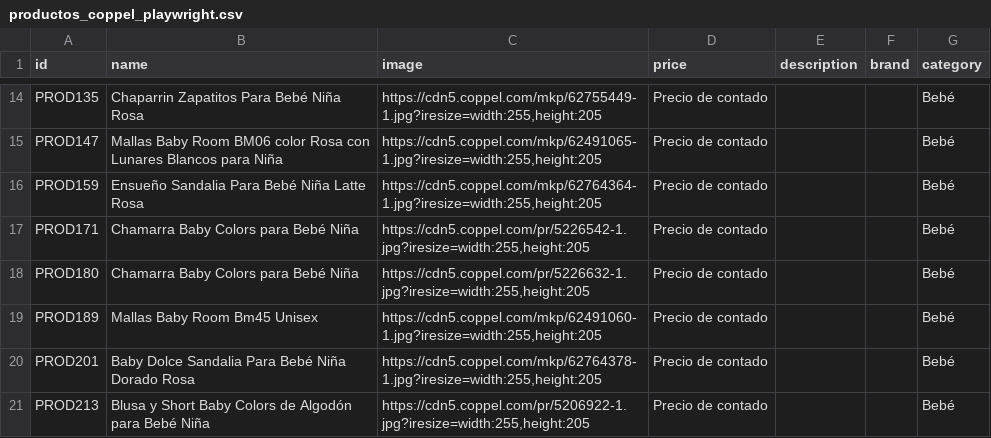
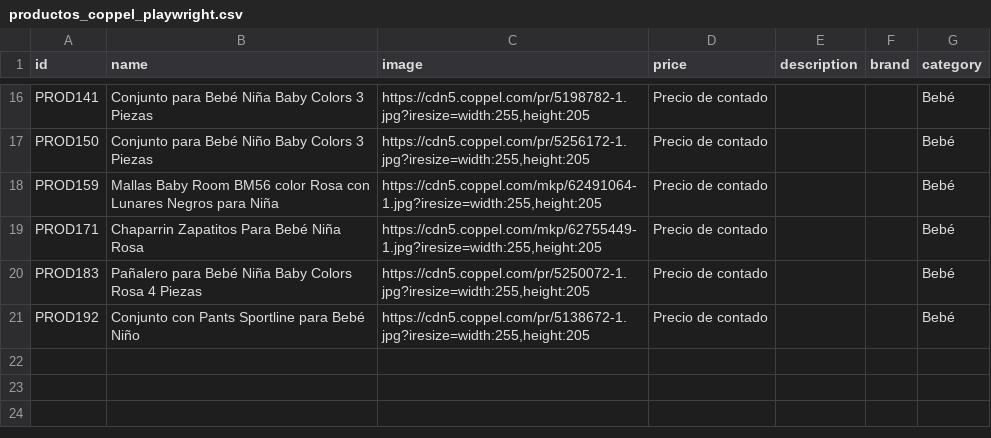
Before and after one commit to jrbeduardo/matriz-atributos, a CSV file: productos_coppel_playwright.csv, drawn as a sheet; only a part is shown, gaps mark what is left out; removed rows and columns are numbered as before the commit, all else as after; the diff covers the shown part only; the diff names each change by its address in the sheet, - before the commit and + after, or states it on an @@ line.

```diff
--- a/productos_coppel_playwright.csv
+++ b/productos_coppel_playwright.csv
-A16 (id): PROD135
+A16 (id): PROD141
-B16 (name): Chaparrin Zapatitos Para Bebé Niña Rosa
+B16 (name): Conjunto para Bebé Niña Baby Colors 3 Piezas
-C16 (image): https://cdn5.coppel.com/mkp/62755449-1.jpg?iresize=width:255,height:205
+C16 (image): https://cdn5.coppel.com/pr/5198782-1.jpg?iresize=width:255,height:205
-A17 (id): PROD147
+A17 (id): PROD150
-B17 (name): Mallas Baby Room BM06 color Rosa con Lunares Blancos para Niña
+B17 (name): Conjunto para Bebé Niño Baby Colors 3 Piezas
-C17 (image): https://cdn5.coppel.com/mkp/62491065-1.jpg?iresize=width:255,height:205
+C17 (image): https://cdn5.coppel.com/pr/5256172-1.jpg?iresize=width:255,height:205
-B18 (name): Ensueño Sandalia Para Bebé Niña Latte Rosa
+B18 (name): Mallas Baby Room BM56 color Rosa con Lunares Negros para Niña
-C18 (image): https://cdn5.coppel.com/mkp/62764364-1.jpg?iresize=width:255,height:205
+C18 (image): https://cdn5.coppel.com/mkp/62491064-1.jpg?iresize=width:255,height:205
-B19 (name): Chamarra Baby Colors para Bebé Niña
+B19 (name): Chaparrin Zapatitos Para Bebé Niña Rosa
-C19 (image): https://cdn5.coppel.com/pr/5226542-1.jpg?iresize=width:255,height:205
+C19 (image): https://cdn5.coppel.com/mkp/62755449-1.jpg?iresize=width:255,height:205
-A20 (id): PROD180
+A20 (id): PROD183
-B20 (name): Chamarra Baby Colors para Bebé Niña
+B20 (name): Pañalero para Bebé Niña Baby Colors Rosa 4 Piezas
-C20 (image): https://cdn5.coppel.com/pr/5226632-1.jpg?iresize=width:255,height:205
+C20 (image): https://cdn5.coppel.com/pr/5250072-1.jpg?iresize=width:255,height:205
-row 19: PROD189 | Mallas Baby Room Bm45 Unisex | https://cdn5.coppel.com/mkp/62491060-1.jpg?iresize=width:255,height:205 | Precio de contado |  |  | Bebé
-A21 (id): PROD201
+A21 (id): PROD192
-B21 (name): Baby Dolce Sandalia Para Bebé Niña Dorado Rosa
+B21 (name): Conjunto con Pants Sportline para Bebé Niño
-C21 (image): https://cdn5.coppel.com/mkp/62764378-1.jpg?iresize=width:255,height:205
+C21 (image): https://cdn5.coppel.com/pr/5138672-1.jpg?iresize=width:255,height:205
-row 21: PROD213 | Blusa y Short Baby Colors de Algodón para Bebé Niña | https://cdn5.coppel.com/pr/5206922-1.jpg?iresize=width:255,height:205 | Precio de contado |  |  | Bebé
```
Also changed, not shown: 2 added rows and 28 edited cells elsewhere in this file, 50 other files.
